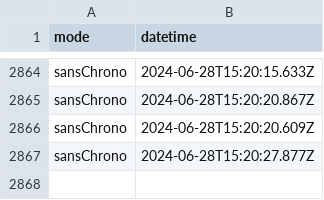
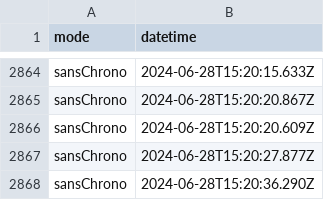
Before and after one commit to amcaw/svelte-geogame, a CSV file: games_played.csv, drawn as a sheet; only a part is shown, gaps mark what is left out.

Commit message:
Update games_played.csv

```diff
--- a/games_played.csv
+++ b/games_played.csv
@@ -2867 +2867,2 @@ sansChrono,2024-06-28T15:20:20.609Z
 sansChrono,2024-06-28T15:20:27.877Z
+sansChrono,2024-06-28T15:20:36.290Z
```
